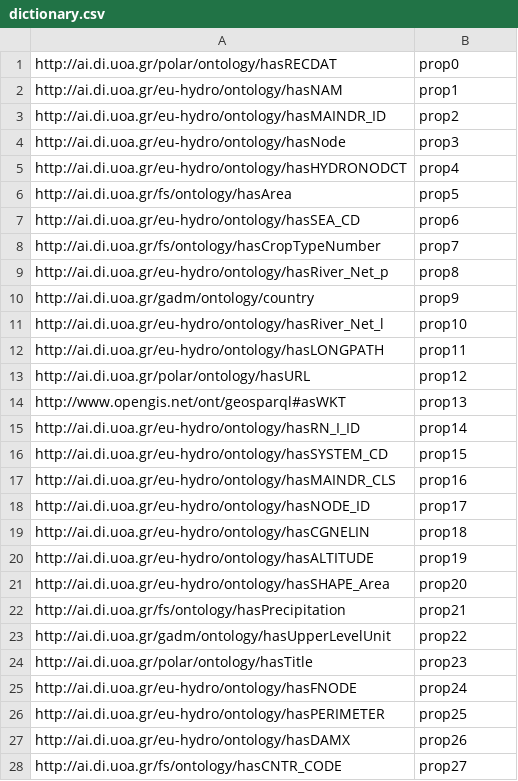
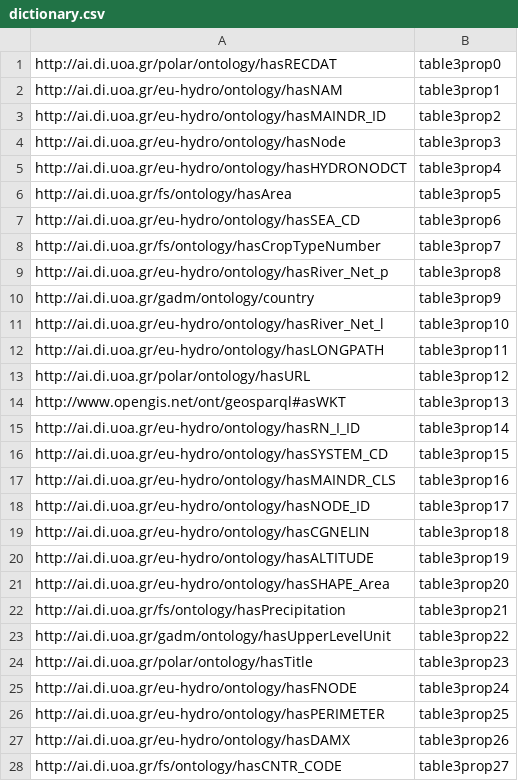
Before and after one commit to dbilid/Strabo2LivyEndpointDocker, a CSV file: strabo2docker/dictionary.csv, drawn as a sheet; only a part is shown; the diff covers the shown part only.

Commit message:
Update dictionary.csv

```diff
--- a/strabo2docker/dictionary.csv
+++ b/strabo2docker/dictionary.csv
@@ -1,28 +1,28 @@
-http://ai.di.uoa.gr/polar/ontology/hasRECDAT,prop0
-http://ai.di.uoa.gr/eu-hydro/ontology/hasNAM,prop1
-http://ai.di.uoa.gr/eu-hydro/ontology/hasMAINDR_ID,prop2
-http://ai.di.uoa.gr/eu-hydro/ontology/hasNode,prop3
-http://ai.di.uoa.gr/eu-hydro/ontology/hasHYDRONODCT,prop4
-http://ai.di.uoa.gr/fs/ontology/hasArea,prop5
-http://ai.di.uoa.gr/eu-hydro/ontology/hasSEA_CD,prop6
-http://ai.di.uoa.gr/fs/ontology/hasCropTypeNumber,prop7
-http://ai.di.uoa.gr/eu-hydro/ontology/hasRiver_Net_p,prop8
-http://ai.di.uoa.gr/gadm/ontology/country,prop9
-http://ai.di.uoa.gr/eu-hydro/ontology/hasRiver_Net_l,prop10
-http://ai.di.uoa.gr/eu-hydro/ontology/hasLONGPATH,prop11
-http://ai.di.uoa.gr/polar/ontology/hasURL,prop12
-http://www.opengis.net/ont/geosparql#asWKT,prop13
-http://ai.di.uoa.gr/eu-hydro/ontology/hasRN_I_ID,prop14
-http://ai.di.uoa.gr/eu-hydro/ontology/hasSYSTEM_CD,prop15
-http://ai.di.uoa.gr/eu-hydro/ontology/hasMAINDR_CLS,prop16
-http://ai.di.uoa.gr/eu-hydro/ontology/hasNODE_ID,prop17
-http://ai.di.uoa.gr/eu-hydro/ontology/hasCGNELIN,prop18
-http://ai.di.uoa.gr/eu-hydro/ontology/hasALTITUDE,prop19
-http://ai.di.uoa.gr/eu-hydro/ontology/hasSHAPE_Area,prop20
-http://ai.di.uoa.gr/fs/ontology/hasPrecipitation,prop21
-http://ai.di.uoa.gr/gadm/ontology/hasUpperLevelUnit,prop22
-http://ai.di.uoa.gr/polar/ontology/hasTitle,prop23
-http://ai.di.uoa.gr/eu-hydro/ontology/hasFNODE,prop24
-http://ai.di.uoa.gr/eu-hydro/ontology/hasPERIMETER,prop25
-http://ai.di.uoa.gr/eu-hydro/ontology/hasDAMX,prop26
-http://ai.di.uoa.gr/fs/ontology/hasCNTR_CODE,prop27
+http://ai.di.uoa.gr/polar/ontology/hasRECDAT,table3prop0
+http://ai.di.uoa.gr/eu-hydro/ontology/hasNAM,table3prop1
+http://ai.di.uoa.gr/eu-hydro/ontology/hasMAINDR_ID,table3prop2
+http://ai.di.uoa.gr/eu-hydro/ontology/hasNode,table3prop3
+http://ai.di.uoa.gr/eu-hydro/ontology/hasHYDRONODCT,table3prop4
+http://ai.di.uoa.gr/fs/ontology/hasArea,table3prop5
+http://ai.di.uoa.gr/eu-hydro/ontology/hasSEA_CD,table3prop6
+http://ai.di.uoa.gr/fs/ontology/hasCropTypeNumber,table3prop7
+http://ai.di.uoa.gr/eu-hydro/ontology/hasRiver_Net_p,table3prop8
+http://ai.di.uoa.gr/gadm/ontology/country,table3prop9
+http://ai.di.uoa.gr/eu-hydro/ontology/hasRiver_Net_l,table3prop10
+http://ai.di.uoa.gr/eu-hydro/ontology/hasLONGPATH,table3prop11
+http://ai.di.uoa.gr/polar/ontology/hasURL,table3prop12
+http://www.opengis.net/ont/geosparql#asWKT,table3prop13
+http://ai.di.uoa.gr/eu-hydro/ontology/hasRN_I_ID,table3prop14
+http://ai.di.uoa.gr/eu-hydro/ontology/hasSYSTEM_CD,table3prop15
+http://ai.di.uoa.gr/eu-hydro/ontology/hasMAINDR_CLS,table3prop16
+http://ai.di.uoa.gr/eu-hydro/ontology/hasNODE_ID,table3prop17
+http://ai.di.uoa.gr/eu-hydro/ontology/hasCGNELIN,table3prop18
+http://ai.di.uoa.gr/eu-hydro/ontology/hasALTITUDE,table3prop19
+http://ai.di.uoa.gr/eu-hydro/ontology/hasSHAPE_Area,table3prop20
+http://ai.di.uoa.gr/fs/ontology/hasPrecipitation,table3prop21
+http://ai.di.uoa.gr/gadm/ontology/hasUpperLevelUnit,table3prop22
+http://ai.di.uoa.gr/polar/ontology/hasTitle,table3prop23
+http://ai.di.uoa.gr/eu-hydro/ontology/hasFNODE,table3prop24
+http://ai.di.uoa.gr/eu-hydro/ontology/hasPERIMETER,table3prop25
+http://ai.di.uoa.gr/eu-hydro/ontology/hasDAMX,table3prop26
+http://ai.di.uoa.gr/fs/ontology/hasCNTR_CODE,table3prop27
```
Also changed, not shown: 2 added rows and 75 edited cells elsewhere in this file.
